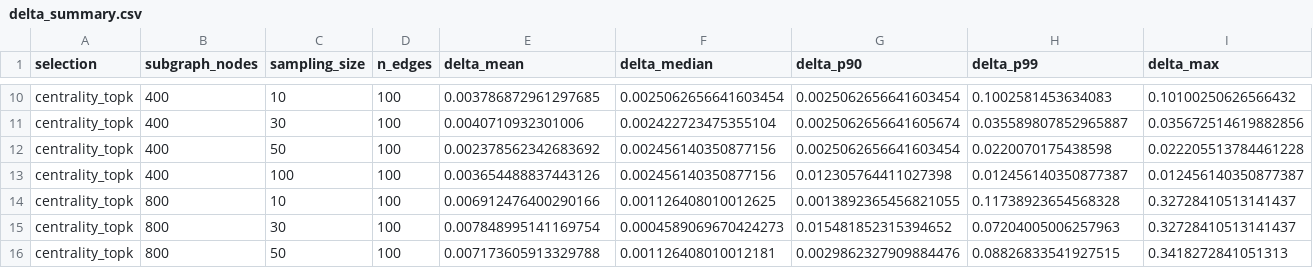
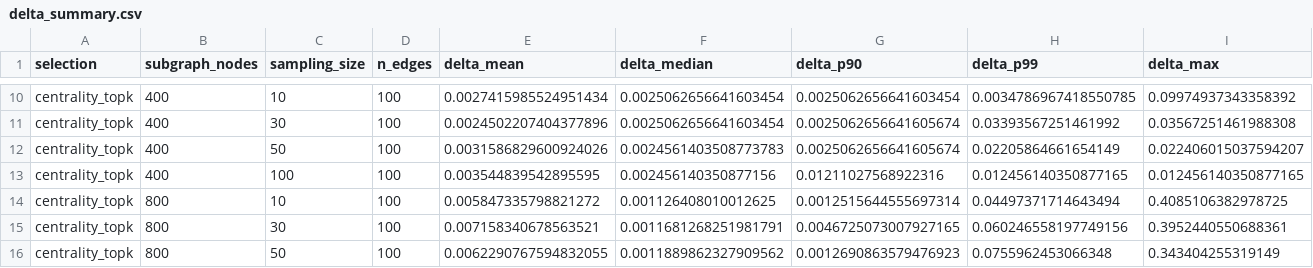
Before and after one commit to ljy03/240_final_project, a CSV file: outputs/delta_summary.csv, drawn as a sheet; only a part is shown, gaps mark what is left out; the diff covers the shown part only; the diff names each change by its address in the sheet, - before the commit and + after, or states it on an @@ line.

```diff
--- a/outputs/delta_summary.csv
+++ b/outputs/delta_summary.csv
-E10 (delta_mean): 0.003786872961297685
+E10 (delta_mean): 0.0027415985524951434
-H10 (delta_p99): 0.1002581453634083
+H10 (delta_p99): 0.0034786967418550785
-I10 (delta_max): 0.10100250626566432
+I10 (delta_max): 0.09974937343358392
-E11 (delta_mean): 0.0040710932301006
+E11 (delta_mean): 0.0024502207404377896
-F11 (delta_median): 0.002422723475355104
+F11 (delta_median): 0.0025062656641603454
-H11 (delta_p99): 0.035589807852965887
+H11 (delta_p99): 0.03393567251461992
-I11 (delta_max): 0.035672514619882856
+I11 (delta_max): 0.03567251461988308
-E12 (delta_mean): 0.002378562342683692
+E12 (delta_mean): 0.0031586829600924026
-F12 (delta_median): 0.002456140350877156
+F12 (delta_median): 0.0024561403508773783
-G12 (delta_p90): 0.0025062656641603454
+G12 (delta_p90): 0.0025062656641605674
-H12 (delta_p99): 0.0220070175438598
+H12 (delta_p99): 0.02205864661654149
-I12 (delta_max): 0.022205513784461228
+I12 (delta_max): 0.022406015037594207
-E13 (delta_mean): 0.003654488837443126
+E13 (delta_mean): 0.003544839542895595
-G13 (delta_p90): 0.012305764411027398
+G13 (delta_p90): 0.01211027568922316
-H13 (delta_p99): 0.012456140350877387
+H13 (delta_p99): 0.012456140350877165
-I13 (delta_max): 0.012456140350877387
+I13 (delta_max): 0.012456140350877165
-E14 (delta_mean): 0.006912476400290166
+E14 (delta_mean): 0.005847335798821272
-G14 (delta_p90): 0.0013892365456821055
+G14 (delta_p90): 0.0012515644555697314
-H14 (delta_p99): 0.11738923654568328
+H14 (delta_p99): 0.04497371714643494
-I14 (delta_max): 0.32728410513141437
+I14 (delta_max): 0.4085106382978725
-E15 (delta_mean): 0.007848995141169754
+E15 (delta_mean): 0.007158340678563521
-F15 (delta_median): 0.0004589069670424273
+F15 (delta_median): 0.0011681268251981791
-G15 (delta_p90): 0.015481852315394652
+G15 (delta_p90): 0.0046725073007927165
-H15 (delta_p99): 0.07204005006257963
+H15 (delta_p99): 0.060246558197749156
-I15 (delta_max): 0.32728410513141437
+I15 (delta_max): 0.3952440550688361
-E16 (delta_mean): 0.007173605913329788
+E16 (delta_mean): 0.0062290767594832055
-F16 (delta_median): 0.001126408010012181
+F16 (delta_median): 0.0011889862327909562
-G16 (delta_p90): 0.0029862327909884476
+G16 (delta_p90): 0.0012690863579476923
-H16 (delta_p99): 0.08826833541927515
+H16 (delta_p99): 0.0755962453066348
-I16 (delta_max): 0.3418272841051313
+I16 (delta_max): 0.343404255319149
```
Also changed, not shown: 128 edited cells elsewhere in this file, outputs/delta_edges_raw.csv, outputs/runtime_overlap_comparison.csv, 8 other files.
